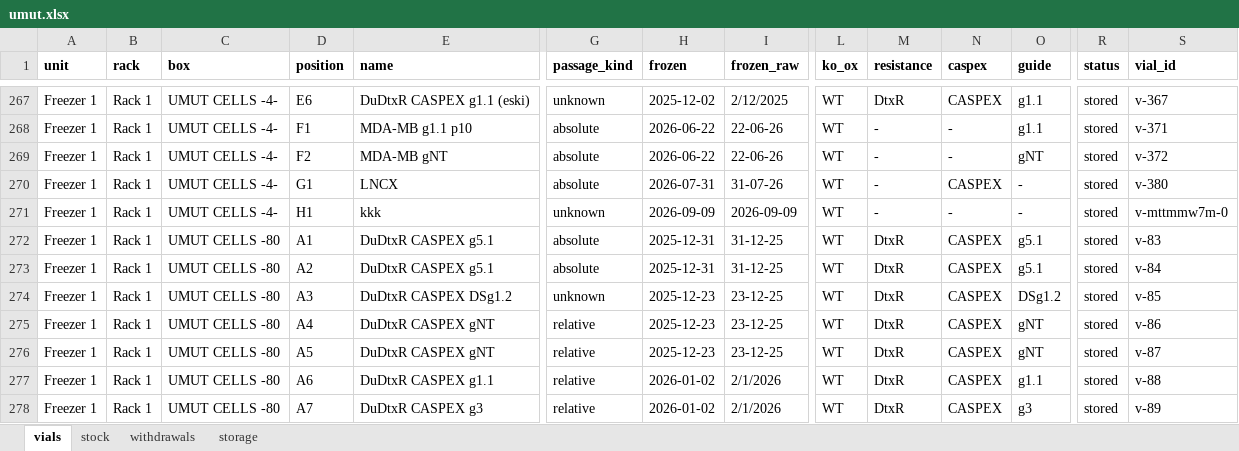
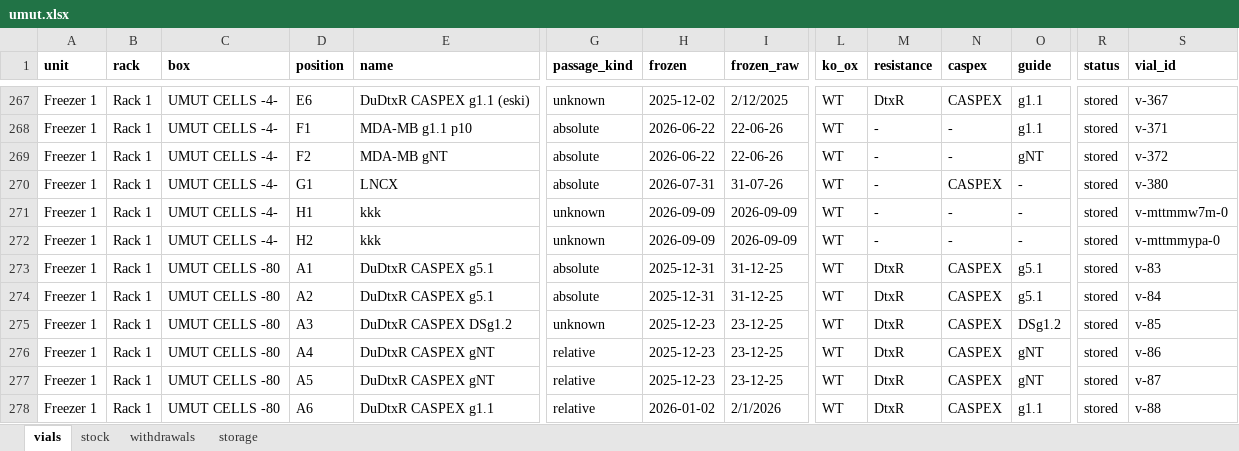
Before and after one commit to ucagiral/cagiral-schedule, an Excel workbook: cellstocks/data/umut.xlsx, sheet vials, drawn as a sheet; only a part is shown, gaps mark what is left out; the shorter side is filled out with more unchanged rows; values as stored, in another font and other column widths than the file's, no borders; rows hold the shown columns only; the diff names each change by its address in the sheet, - before the commit and + after, or states it on an @@ line.

Commit message:
Add 1 × kkk from unknown device

```diff
--- a/cellstocks/data/umut.xlsx (sheet vials)
+++ b/cellstocks/data/umut.xlsx (sheet vials)
+row 272: Freezer 1 | Rack 1 | UMUT CELLS -4- | H2 | kkk | unknown | 2026-09-09 | 2026-09-09 | WT | - | - | - | stored | v-mttmmypa-0
```
Also changed, not shown: sheet stock, sheet storage, 1 other file.
